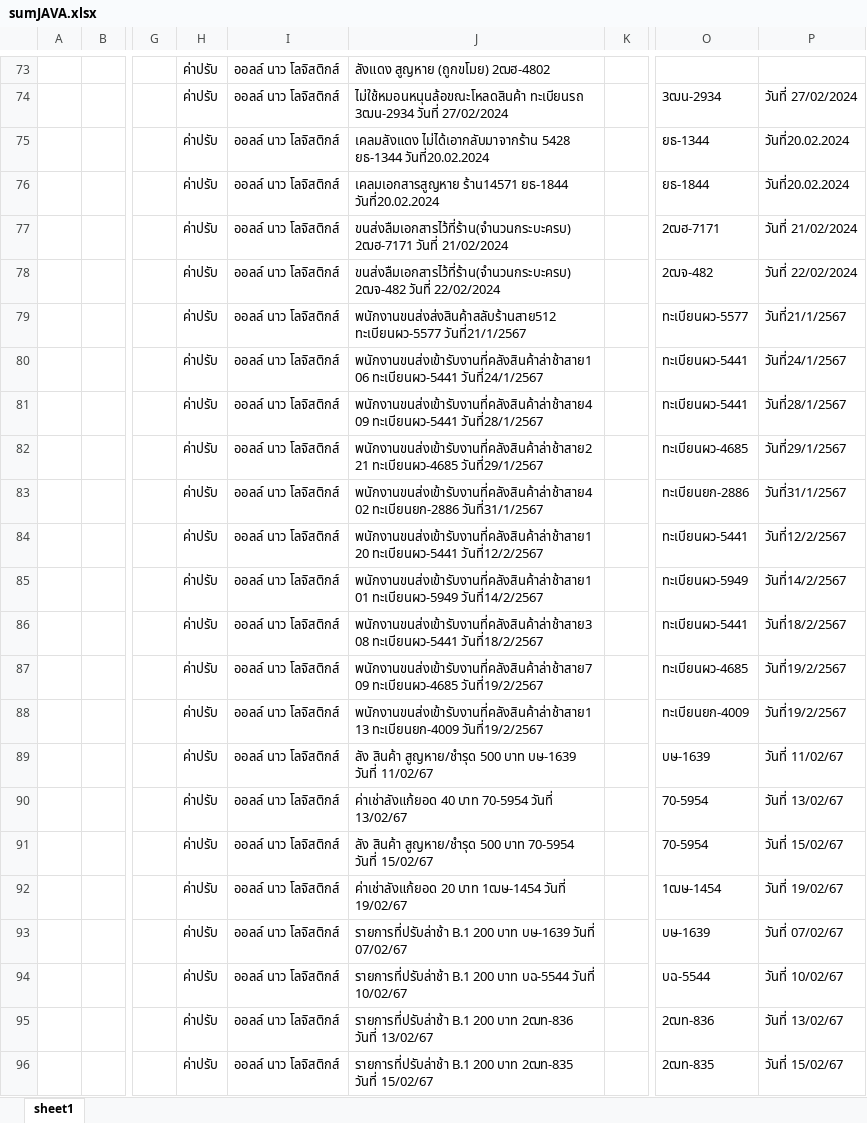
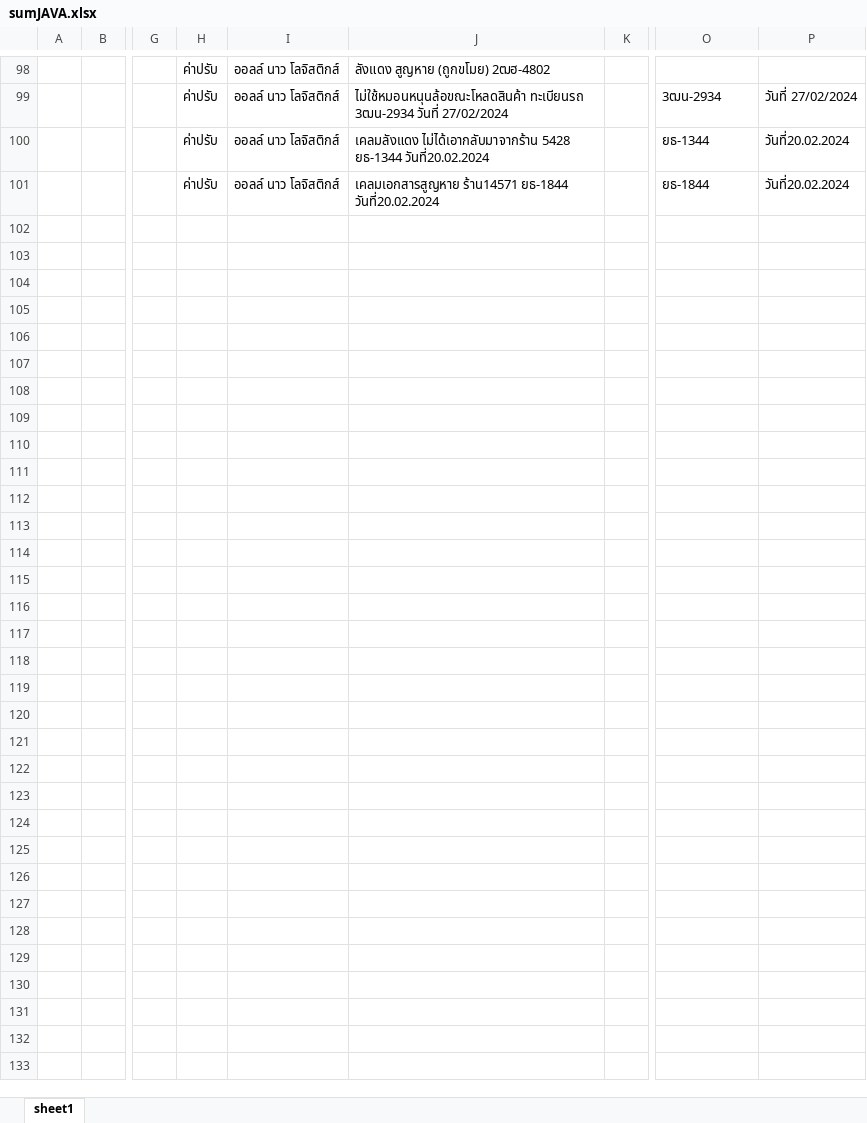
Before and after one commit to ApiwutK/ACC_Claim_SAP_15day, an Excel workbook: sumJAVA.xlsx, sheet sheet1, drawn as a sheet; only a part is shown, gaps mark what is left out; values as stored, in another font and other column widths than the file's, no borders; removed rows and columns are numbered as before the commit, all else as after; rows hold the shown columns only; the diff covers the shown part only; the diff names each change by its address in the sheet, - before the commit and + after, or states it on an @@ line.

```diff
--- a/sumJAVA.xlsx (sheet sheet1)
+++ b/sumJAVA.xlsx (sheet sheet1)
-row 77:  |  |  | ค่าปรับ | ออลล์ นาว โลจิสติกส์ | ขนส่งลืมเอกสารไว้ที่ร้าน(จำนวนกระบะครบ) 2ฒฮ-7171 วันที่ 21/02/2024 |  | 2ฒฮ-7171 | วันที่ 21/02/2024
-row 78:  |  |  | ค่าปรับ | ออลล์ นาว โลจิสติกส์ | ขนส่งลืมเอกสารไว้ที่ร้าน(จำนวนกระบะครบ) 2ฒจ-482 วันที่ 22/02/2024 |  | 2ฒจ-482 | วันที่ 22/02/2024
-row 79:  |  |  | ค่าปรับ | ออลล์ นาว โลจิสติกส์ | พนักงานขนส่งส่งสินค้าสลับร้านสาย512 ทะเบียนผว-5577 วันที่21/1/2567 |  | ทะเบียนผว-5577 | วันที่21/1/2567
-row 80:  |  |  | ค่าปรับ | ออลล์ นาว โลจิสติกส์ | พนักงานขนส่งเข้ารับงานที่คลังสินค้าล่าช้าสาย106 ทะเบียนผว-5441 วันที่24/1/2567 |  | ทะเบียนผว-5441 | วันที่24/1/2567
-row 81:  |  |  | ค่าปรับ | ออลล์ นาว โลจิสติกส์ | พนักงานขนส่งเข้ารับงานที่คลังสินค้าล่าช้าสาย409 ทะเบียนผว-5441 วันที่28/1/2567 |  | ทะเบียนผว-5441 | วันที่28/1/2567
-row 82:  |  |  | ค่าปรับ | ออลล์ นาว โลจิสติกส์ | พนักงานขนส่งเข้ารับงานที่คลังสินค้าล่าช้าสาย221 ทะเบียนผว-4685 วันที่29/1/2567 |  | ทะเบียนผว-4685 | วันที่29/1/2567
-row 83:  |  |  | ค่าปรับ | ออลล์ นาว โลจิสติกส์ | พนักงานขนส่งเข้ารับงานที่คลังสินค้าล่าช้าสาย402 ทะเบียนยก-2886 วันที่31/1/2567 |  | ทะเบียนยก-2886 | วันที่31/1/2567
-row 84:  |  |  | ค่าปรับ | ออลล์ นาว โลจิสติกส์ | พนักงานขนส่งเข้ารับงานที่คลังสินค้าล่าช้าสาย120 ทะเบียนผว-5441 วันที่12/2/2567 |  | ทะเบียนผว-5441 | วันที่12/2/2567
-row 85:  |  |  | ค่าปรับ | ออลล์ นาว โลจิสติกส์ | พนักงานขนส่งเข้ารับงานที่คลังสินค้าล่าช้าสาย101 ทะเบียนผว-5949 วันที่14/2/2567 |  | ทะเบียนผว-5949 | วันที่14/2/2567
-row 86:  |  |  | ค่าปรับ | ออลล์ นาว โลจิสติกส์ | พนักงานขนส่งเข้ารับงานที่คลังสินค้าล่าช้าสาย308 ทะเบียนผว-5441 วันที่18/2/2567 |  | ทะเบียนผว-5441 | วันที่18/2/2567
-row 87:  |  |  | ค่าปรับ | ออลล์ นาว โลจิสติกส์ | พนักงานขนส่งเข้ารับงานที่คลังสินค้าล่าช้าสาย709 ทะเบียนผว-4685 วันที่19/2/2567 |  | ทะเบียนผว-4685 | วันที่19/2/2567
-row 88:  |  |  | ค่าปรับ | ออลล์ นาว โลจิสติกส์ | พนักงานขนส่งเข้ารับงานที่คลังสินค้าล่าช้าสาย113 ทะเบียนยก-4009 วันที่19/2/2567 |  | ทะเบียนยก-4009 | วันที่19/2/2567
-row 89:  |  |  | ค่าปรับ | ออลล์ นาว โลจิสติกส์ | ลัง สินค้า สูญหาย/ชำรุด 500 บาท บษ-1639 วันที่ 11/02/67 |  | บษ-1639 | วันที่ 11/02/67
-row 90:  |  |  | ค่าปรับ | ออลล์ นาว โลจิสติกส์ | ค่าเช่าลังแก้ยอด 40 บาท 70-5954 วันที่ 13/02/67 |  | 70-5954 | วันที่ 13/02/67
-row 91:  |  |  | ค่าปรับ | ออลล์ นาว โลจิสติกส์ | ลัง สินค้า สูญหาย/ชำรุด 500 บาท 70-5954 วันที่ 15/02/67 |  | 70-5954 | วันที่ 15/02/67
-row 92:  |  |  | ค่าปรับ | ออลล์ นาว โลจิสติกส์ | ค่าเช่าลังแก้ยอด 20 บาท 1ฒษ-1454 วันที่ 19/02/67 |  | 1ฒษ-1454 | วันที่ 19/02/67
-row 93:  |  |  | ค่าปรับ | ออลล์ นาว โลจิสติกส์ | รายการที่ปรับล่าช้า B.1 200 บาท บษ-1639 วันที่ 07/02/67 |  | บษ-1639 | วันที่ 07/02/67
-row 94:  |  |  | ค่าปรับ | ออลล์ นาว โลจิสติกส์ | รายการที่ปรับล่าช้า B.1 200 บาท บฉ-5544 วันที่ 10/02/67 |  | บฉ-5544 | วันที่ 10/02/67
-row 95:  |  |  | ค่าปรับ | ออลล์ นาว โลจิสติกส์ | รายการที่ปรับล่าช้า B.1 200 บาท 2ฒท-836 วันที่ 13/02/67 |  | 2ฒท-836 | วันที่ 13/02/67
-row 96:  |  |  | ค่าปรับ | ออลล์ นาว โลจิสติกส์ | รายการที่ปรับล่าช้า B.1 200 บาท 2ฒท-835 วันที่ 15/02/67 |  | 2ฒท-835 | วันที่ 15/02/67
```
Also changed, not shown: 25 added rows elsewhere in this sheet, sumSAP.xlsx, 2 other files.
